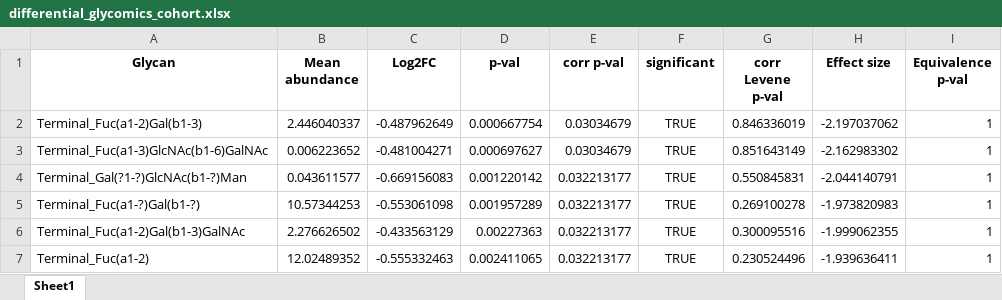
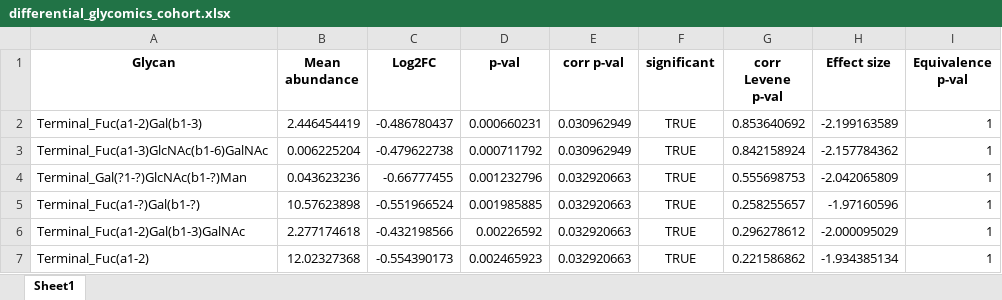
Before and after one commit to mattias-erhardsson/lmpc-infection-rnaseq, an Excel workbook: Python_output_files/Tables/differential_glycomics_cohort.xlsx, sheet Sheet1, drawn as a sheet; only a part is shown; values as stored, in another font and other column widths than the file's, no borders; the diff covers the shown part only; the diff names each change by its address in the sheet, - before the commit and + after, or states it on an @@ line.

```diff
--- a/Python_output_files/Tables/differential_glycomics_cohort.xlsx (sheet Sheet1)
+++ b/Python_output_files/Tables/differential_glycomics_cohort.xlsx (sheet Sheet1)
-B2 (Mean abundance): 2.446040337
+B2 (Mean abundance): 2.446454419
-C2 (Log2FC): -0.487962649
+C2 (Log2FC): -0.486780437
-D2 (p-val): 0.000667754
+D2 (p-val): 0.000660231
-E2:E3 (corr p-val): 0.03034679
+E2:E3 (corr p-val): 0.030962949
-G2 (corr Levene p-val): 0.846336019
+G2 (corr Levene p-val): 0.853640692
-H2 (Effect size): -2.197037062
+H2 (Effect size): -2.199163589
-B3 (Mean abundance): 0.006223652
+B3 (Mean abundance): 0.006225204
-C3 (Log2FC): -0.481004271
+C3 (Log2FC): -0.479622738
-D3 (p-val): 0.000697627
+D3 (p-val): 0.000711792
-G3 (corr Levene p-val): 0.851643149
+G3 (corr Levene p-val): 0.842158924
-H3 (Effect size): -2.162983302
+H3 (Effect size): -2.157784362
-B4 (Mean abundance): 0.043611577
+B4 (Mean abundance): 0.043623236
-C4 (Log2FC): -0.669156083
+C4 (Log2FC): -0.66777455
-D4 (p-val): 0.001220142
+D4 (p-val): 0.001232796
-E4:E7 (corr p-val): 0.032213177
+E4:E7 (corr p-val): 0.032920663
-G4 (corr Levene p-val): 0.550845831
+G4 (corr Levene p-val): 0.555698753
-H4 (Effect size): -2.044140791
+H4 (Effect size): -2.042065809
-B5 (Mean abundance): 10.57344253
+B5 (Mean abundance): 10.57623898
-C5 (Log2FC): -0.553061098
+C5 (Log2FC): -0.551966524
-D5 (p-val): 0.001957289
+D5 (p-val): 0.001985885
-G5 (corr Levene p-val): 0.269100278
+G5 (corr Levene p-val): 0.258255657
-H5 (Effect size): -1.973820983
+H5 (Effect size): -1.97160596
-B6 (Mean abundance): 2.276626502
+B6 (Mean abundance): 2.277174618
-C6 (Log2FC): -0.433563129
+C6 (Log2FC): -0.432198566
-D6 (p-val): 0.00227363
+D6 (p-val): 0.00226592
-G6 (corr Levene p-val): 0.300095516
+G6 (corr Levene p-val): 0.296278612
-H6 (Effect size): -1.999062355
+H6 (Effect size): -2.000095029
-B7 (Mean abundance): 12.02489352
+B7 (Mean abundance): 12.02327368
-C7 (Log2FC): -0.555332463
+C7 (Log2FC): -0.554390173
-D7 (p-val): 0.002411065
+D7 (p-val): 0.002465923
-G7 (corr Levene p-val): 0.230524496
+G7 (corr Levene p-val): 0.221586862
-H7 (Effect size): -1.939636411
+H7 (Effect size): -1.934385134
```
Also changed, not shown: 10 added rows, 10 removed rows and 534 edited cells elsewhere in this sheet, Python_output_files/Tables/differential_glycomics_treatment.xlsx, 13 other files.
